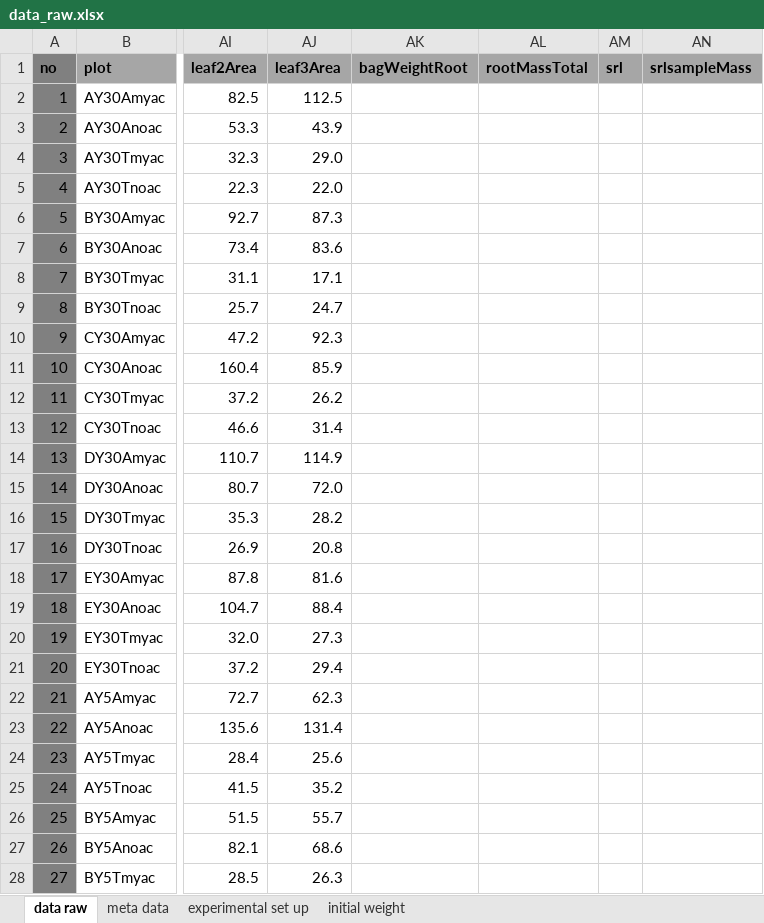
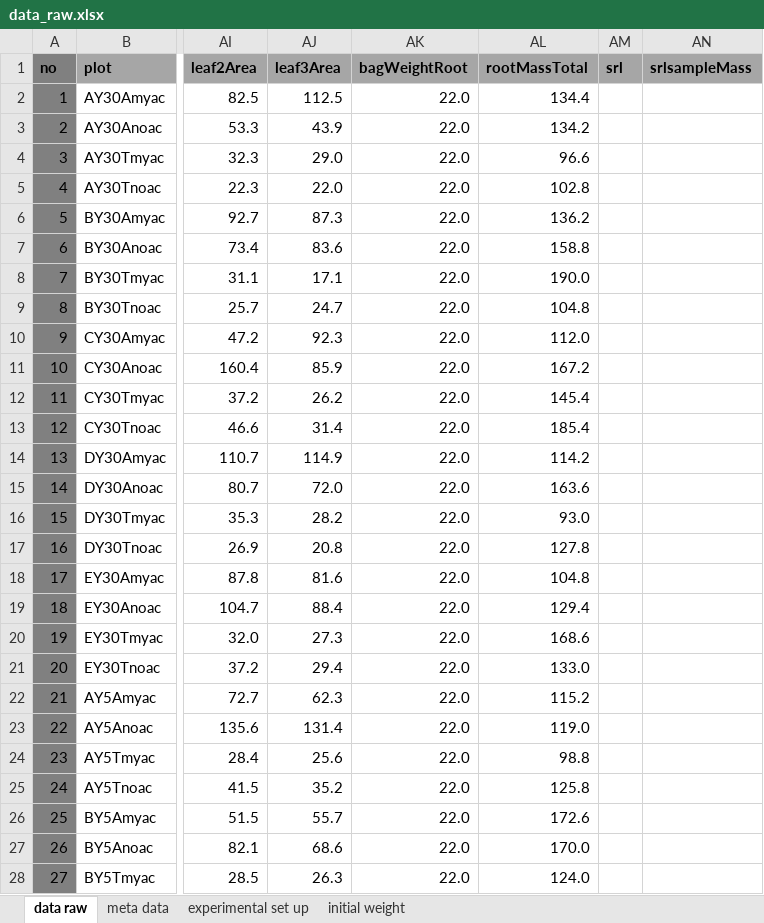
Before and after one commit to markus1bauer/2022_waste_bricks_trees, an Excel workbook: data/raw/data_raw.xlsx, sheet data raw, drawn as a sheet; only a part is shown, gaps mark what is left out; values as stored, in another font and other column widths than the file's, no borders; the diff covers the shown part only; the diff names each change by its address in the sheet, - before the commit and + after, or states it on an @@ line.

Commit message:
Data preparation and model calculation

```diff
--- a/data/raw/data_raw.xlsx (sheet data raw)
+++ b/data/raw/data_raw.xlsx (sheet data raw)
-AK2:AK28 (bagWeightRoot): (empty)
+AK2:AK28 (bagWeightRoot): 22.0
-AL2 (rootMassTotal): (empty)
+AL2 (rootMassTotal): 134.4
-AL3 (rootMassTotal): (empty)
+AL3 (rootMassTotal): 134.2
-AL4 (rootMassTotal): (empty)
+AL4 (rootMassTotal): 96.6
-AL5 (rootMassTotal): (empty)
+AL5 (rootMassTotal): 102.8
-AL6 (rootMassTotal): (empty)
+AL6 (rootMassTotal): 136.2
-AL7 (rootMassTotal): (empty)
+AL7 (rootMassTotal): 158.8
-AL8 (rootMassTotal): (empty)
+AL8 (rootMassTotal): 190.0
-AL9 (rootMassTotal): (empty)
+AL9 (rootMassTotal): 104.8
-AL10 (rootMassTotal): (empty)
+AL10 (rootMassTotal): 112.0
-AL11 (rootMassTotal): (empty)
+AL11 (rootMassTotal): 167.2
-AL12 (rootMassTotal): (empty)
+AL12 (rootMassTotal): 145.4
-AL13 (rootMassTotal): (empty)
+AL13 (rootMassTotal): 185.4
-AL14 (rootMassTotal): (empty)
+AL14 (rootMassTotal): 114.2
-AL15 (rootMassTotal): (empty)
+AL15 (rootMassTotal): 163.6
-AL16 (rootMassTotal): (empty)
+AL16 (rootMassTotal): 93.0
-AL17 (rootMassTotal): (empty)
+AL17 (rootMassTotal): 127.8
-AL18 (rootMassTotal): (empty)
+AL18 (rootMassTotal): 104.8
-AL19 (rootMassTotal): (empty)
+AL19 (rootMassTotal): 129.4
-AL20 (rootMassTotal): (empty)
+AL20 (rootMassTotal): 168.6
-AL21 (rootMassTotal): (empty)
+AL21 (rootMassTotal): 133.0
-AL22 (rootMassTotal): (empty)
+AL22 (rootMassTotal): 115.2
-AL23 (rootMassTotal): (empty)
+AL23 (rootMassTotal): 119.0
-AL24 (rootMassTotal): (empty)
+AL24 (rootMassTotal): 98.8
-AL25 (rootMassTotal): (empty)
+AL25 (rootMassTotal): 125.8
-AL26 (rootMassTotal): (empty)
+AL26 (rootMassTotal): 172.6
-AL27 (rootMassTotal): (empty)
+AL27 (rootMassTotal): 170.0
-AL28 (rootMassTotal): (empty)
+AL28 (rootMassTotal): 124.0
```
Also changed, not shown: 146 edited cells elsewhere in this sheet, data/raw/supp_data_raw.xlsx, 31 other files.
